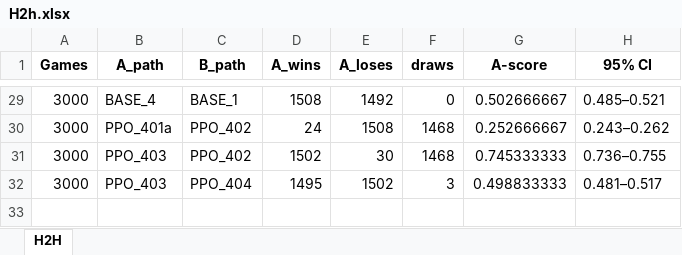
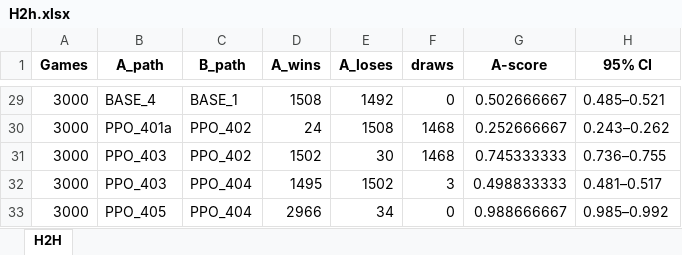
Before and after one commit to lovroselic/Connect4, an Excel workbook: Code/Jupiter/Connect4/H2h.xlsx, sheet H2H, drawn as a sheet; only a part is shown, gaps mark what is left out; values as stored, in another font and other column widths than the file's, no borders; the diff names each change by its address in the sheet, - before the commit and + after, or states it on an @@ line.

```diff
--- a/Code/Jupiter/Connect4/H2h.xlsx (sheet H2H)
+++ b/Code/Jupiter/Connect4/H2h.xlsx (sheet H2H)
+row 33: 3000 | PPO_405 | PPO_404 | 2966 | 34 | 0 | 0.988666667 | 0.985–0.992
```
Also changed, not shown: Code/Jupiter/Connect4/EVAL_PPO_results.xlsx, Code/Jupiter/Connect4/Kaggle games.xlsx, 17 other files.
